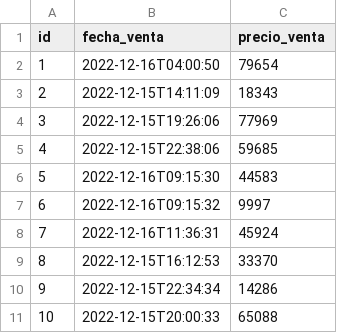
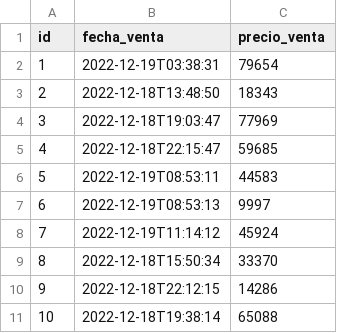
Before and after one commit to danielood/TiendaOnline, a CSV file: src/main/resources/config/liquibase/data/venta.csv, drawn as a sheet.

```diff
--- a/src/main/resources/config/liquibase/data/venta.csv
+++ b/src/main/resources/config/liquibase/data/venta.csv
@@ -1,11 +1,11 @@
 id;fecha_venta;precio_venta
-1;2022-12-16T04:00:50;79654
-2;2022-12-15T14:11:09;18343
-3;2022-12-15T19:26:06;77969
-4;2022-12-15T22:38:06;59685
-5;2022-12-16T09:15:30;44583
-6;2022-12-16T09:15:32;9997
-7;2022-12-16T11:36:31;45924
-8;2022-12-15T16:12:53;33370
-9;2022-12-15T22:34:34;14286
-10;2022-12-15T20:00:33;65088
+1;2022-12-19T03:38:31;79654
+2;2022-12-18T13:48:50;18343
+3;2022-12-18T19:03:47;77969
+4;2022-12-18T22:15:47;59685
+5;2022-12-19T08:53:11;44583
+6;2022-12-19T08:53:13;9997
+7;2022-12-19T11:14:12;45924
+8;2022-12-18T15:50:34;33370
+9;2022-12-18T22:12:15;14286
+10;2022-12-18T19:38:14;65088
```
Also changed, not shown: 35 other files.
